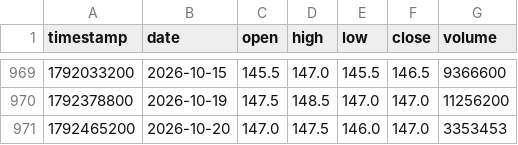
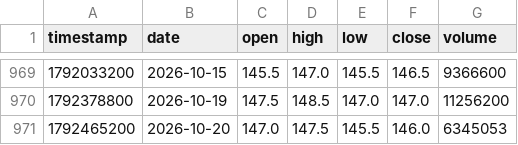
Before and after one commit to smiledee9-svg/stock, a CSV file: quant-ramanujan/scb_candles.csv, drawn as a sheet; only a part is shown, gaps mark what is left out.

```diff
--- a/quant-ramanujan/scb_candles.csv
+++ b/quant-ramanujan/scb_candles.csv
@@ -970,2 +970,2 @@ timestamp,date,open,high,low,close,volume
 1792378800,2026-10-19,147.5,148.5,147.0,147.0,11256200
-1792465200,2026-10-20,147.0,147.5,146.0,147.0,3353453
+1792465200,2026-10-20,147.0,147.5,145.5,146.0,6345053
```
Also changed, not shown: 3 other files.
